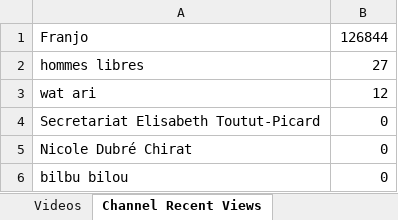
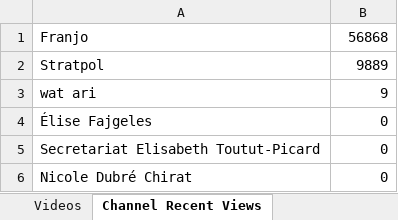
Before and after one commit to pnbt/youtube-transparency, an Excel workbook: app/assets/data/info/evo-france-info-week-r.xlsx, sheet Channel Recent Views, drawn as a sheet; values as stored, in another font and other column widths than the file's, no borders; removed rows and columns are numbered as before the commit, all else as after; the diff names each change by its address in the sheet, - before the commit and + after, or states it on an @@ line.

```diff
--- a/app/assets/data/info/evo-france-info-week-r.xlsx (sheet Channel Recent Views)
+++ b/app/assets/data/info/evo-france-info-week-r.xlsx (sheet Channel Recent Views)
-B1: 126844
+B1: 56868
-row 2: hommes libres | 27
+row 2: Stratpol | 9889
-B3: 12
+B3: 9
+row 4: Élise Fajgeles | 0
-row 6: bilbu bilou | 0
```
Also changed, not shown: sheet Videos, app/assets/data/info/evo-france-info-3days-r.xlsx, app/assets/data/info/evo-france-info-3days-v.xlsx, 12 other files.
